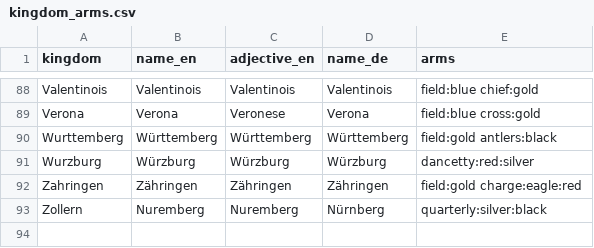
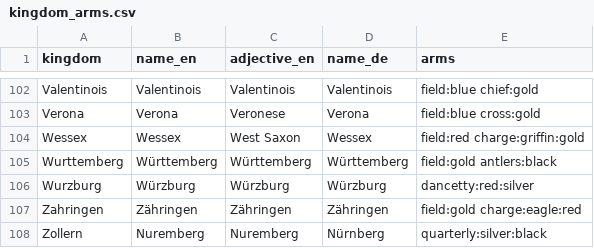
Before and after one commit to URAHDangerzone/URAH_koh2_hre, a CSV file: data/kingdom_arms.csv, drawn as a sheet; only a part is shown, gaps mark what is left out; the diff covers the shown part only; the diff names each change by its address in the sheet, - before the commit and + after, or states it on an @@ line.

```diff
--- a/data/kingdom_arms.csv
+++ b/data/kingdom_arms.csv
+row 104: Wessex | Wessex | West Saxon | Wessex | field:red charge:griffin:gold
```
Also changed, not shown: 14 added rows elsewhere in this file, data/periods.csv, data/union_kingdoms.csv, 12 other files.
